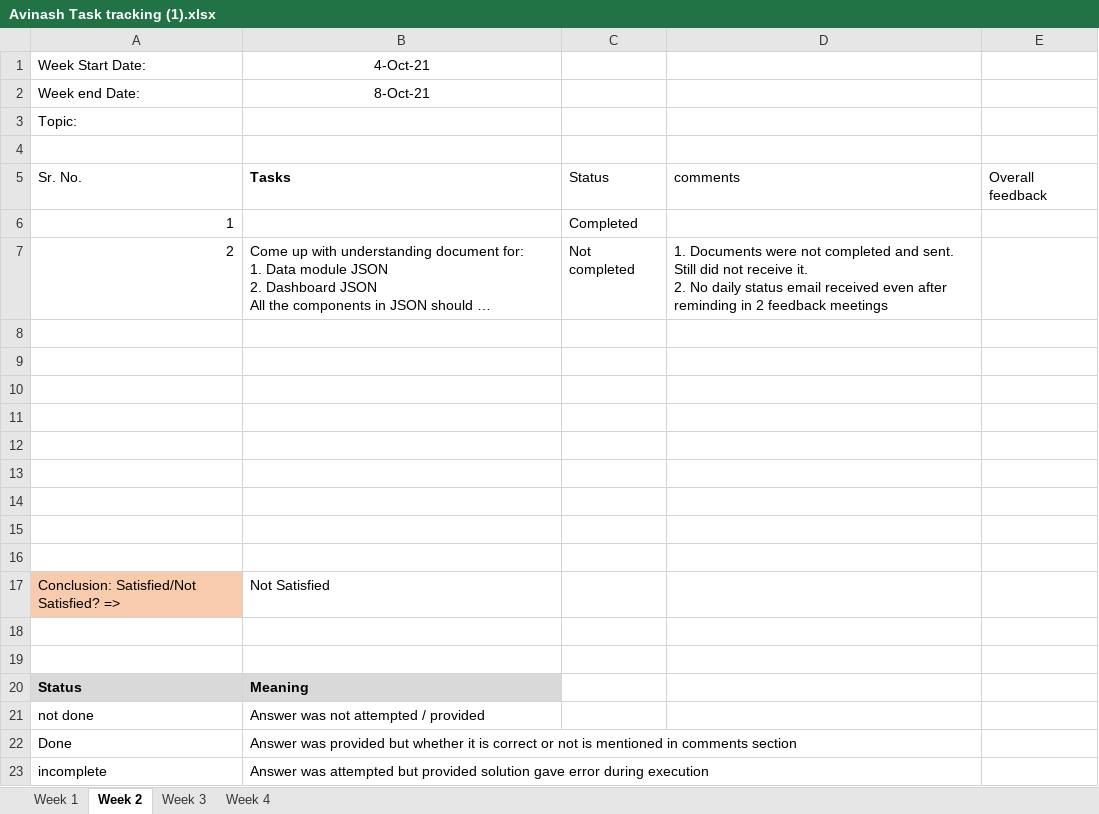
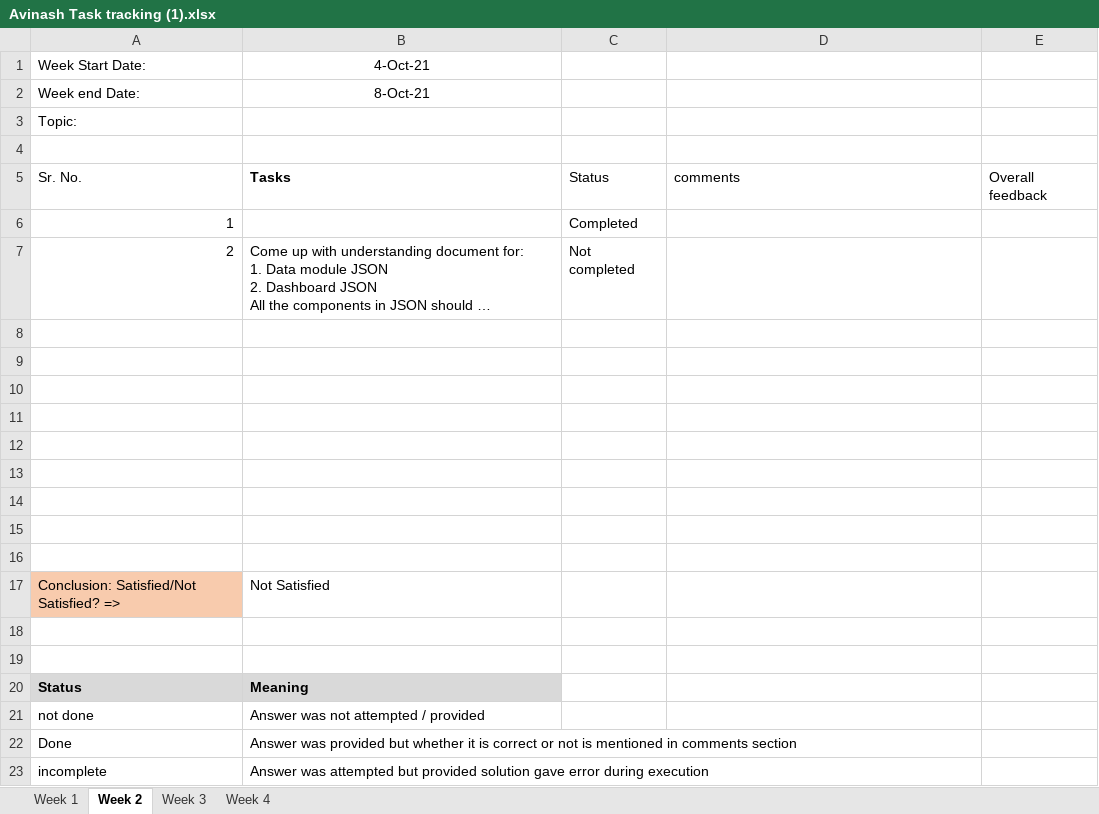
Before and after one commit to avinashperikala/avinash_perikala, an Excel workbook: Avinash Task tracking (1).xlsx, sheet Week 2, drawn as a sheet; long unchanged cells end in …; values as stored, in another font and other column widths than the file's, no borders; ↵ is a line break in a cell; the diff names each change by its address in the sheet, - before the commit and + after, or states it on an @@ line.

Commit message:
commited

```diff
--- a/Avinash Task tracking (1).xlsx (sheet Week 2)
+++ b/Avinash Task tracking (1).xlsx (sheet Week 2)
-D7: 1. Documents were not completed and sent. Still did not receive it. ↵ 2. No daily status email received even after reminding in 2 feedback meetings
+D7: (empty)
```
